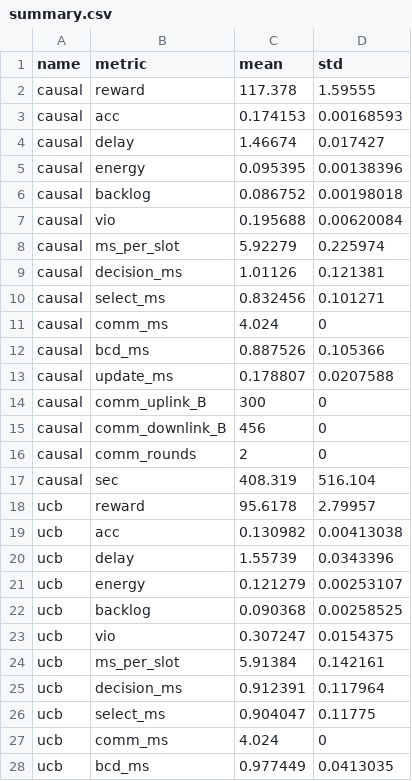
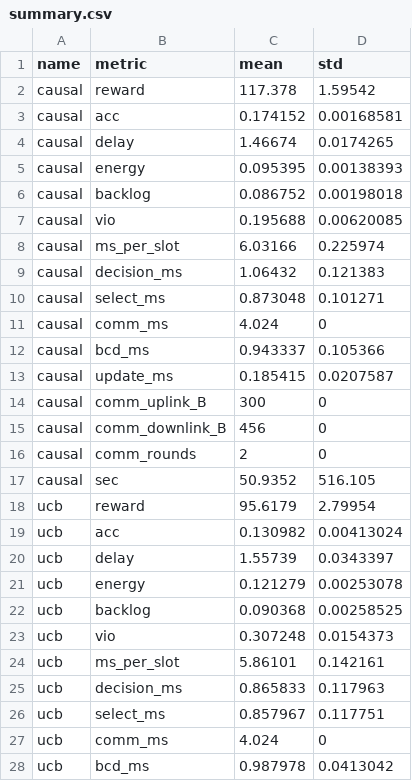
Before and after one commit to qlt315/OMNIS, a CSV file: figures/python figures/convergence/summary.csv, drawn as a sheet; only a part is shown; the diff covers the shown part only.

```diff
--- a/figures/python figures/convergence/summary.csv
+++ b/figures/python figures/convergence/summary.csv
@@ -1,14 +1,14 @@
 name,metric,mean,std
-causal,reward,117.378,1.59555
-causal,acc,0.174153,0.00168593
-causal,delay,1.46674,0.017427
-causal,energy,0.095395,0.00138396
+causal,reward,117.378,1.59542
+causal,acc,0.174152,0.00168581
+causal,delay,1.46674,0.0174265
+causal,energy,0.095395,0.00138393
 causal,backlog,0.086752,0.00198018
-causal,vio,0.195688,0.00620084
-causal,ms_per_slot,5.92279,0.225974
-causal,decision_ms,1.01126,0.121381
-causal,select_ms,0.832456,0.101271
+causal,vio,0.195688,0.00620085
+causal,ms_per_slot,6.03166,0.225974
+causal,decision_ms,1.06432,0.121383
+causal,select_ms,0.873048,0.101271
 causal,comm_ms,4.024,0
-causal,bcd_ms,0.887526,0.105366
-causal,update_ms,0.178807,0.0207588
+causal,bcd_ms,0.943337,0.105366
+causal,update_ms,0.185415,0.0207587
 causal,comm_uplink_B,300,0
@@ -16,13 +16,13 @@ causal,comm_downlink_B,456,0
 causal,comm_rounds,2,0
-causal,sec,408.319,516.104
-ucb,reward,95.6178,2.79957
-ucb,acc,0.130982,0.00413038
-ucb,delay,1.55739,0.0343396
-ucb,energy,0.121279,0.00253107
+causal,sec,50.9352,516.105
+ucb,reward,95.6179,2.79954
+ucb,acc,0.130982,0.00413024
+ucb,delay,1.55739,0.0343397
+ucb,energy,0.121279,0.00253078
 ucb,backlog,0.090368,0.00258525
-ucb,vio,0.307247,0.0154375
-ucb,ms_per_slot,5.91384,0.142161
-ucb,decision_ms,0.912391,0.117964
-ucb,select_ms,0.904047,0.11775
+ucb,vio,0.307248,0.0154373
+ucb,ms_per_slot,5.86101,0.142161
+ucb,decision_ms,0.865833,0.117963
+ucb,select_ms,0.857967,0.117751
 ucb,comm_ms,4.024,0
-ucb,bcd_ms,0.977449,0.0413035
+ucb,bcd_ms,0.987978,0.0413042
```
Also changed, not shown: 97 edited cells elsewhere in this file, 15 other files.
